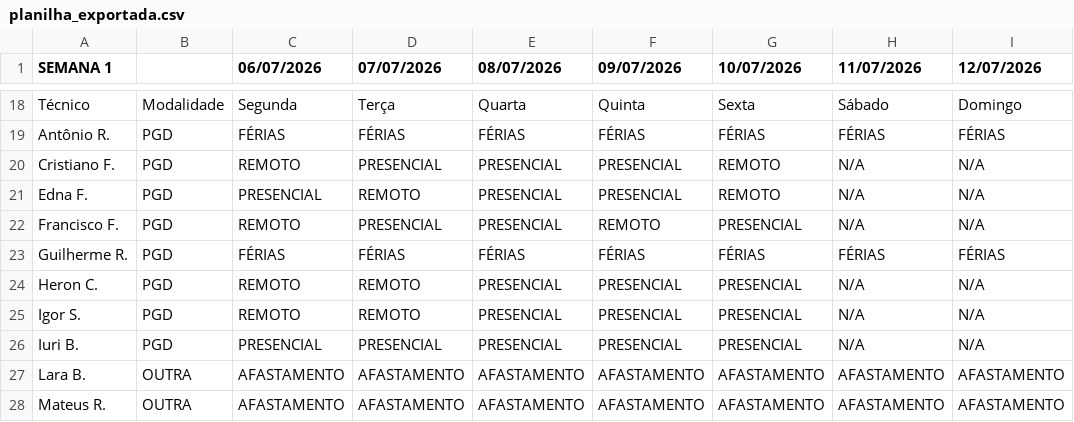
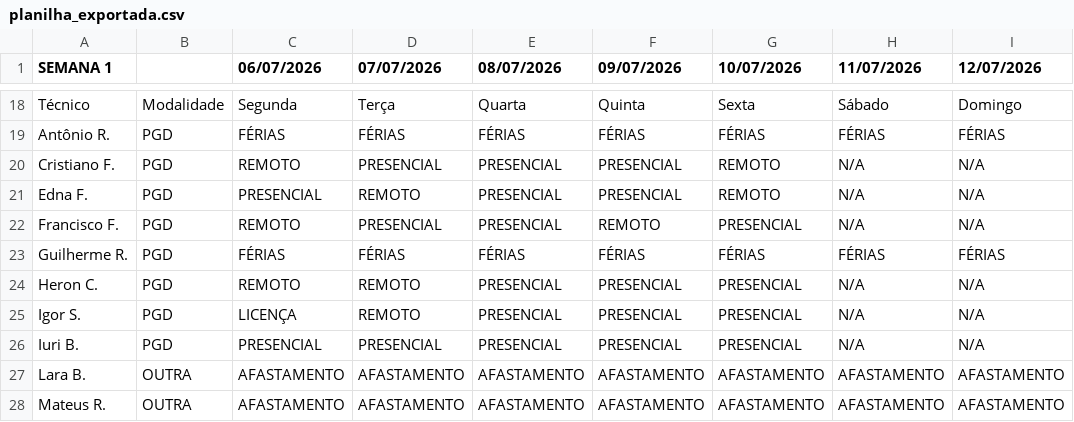
Before and after one commit to ti-fct/escalaPGD, a CSV file: utils/planilha_exportada.csv, drawn as a sheet; only a part is shown, gaps mark what is left out; the diff names each change by its address in the sheet, - before the commit and + after, or states it on an @@ line.

Commit message:
Atualizado utils/planilha_exportada.csv via script Python

```diff
--- a/utils/planilha_exportada.csv
+++ b/utils/planilha_exportada.csv
-C25 (06/07/2026): REMOTO
+C25 (06/07/2026): LICENÇA
```
